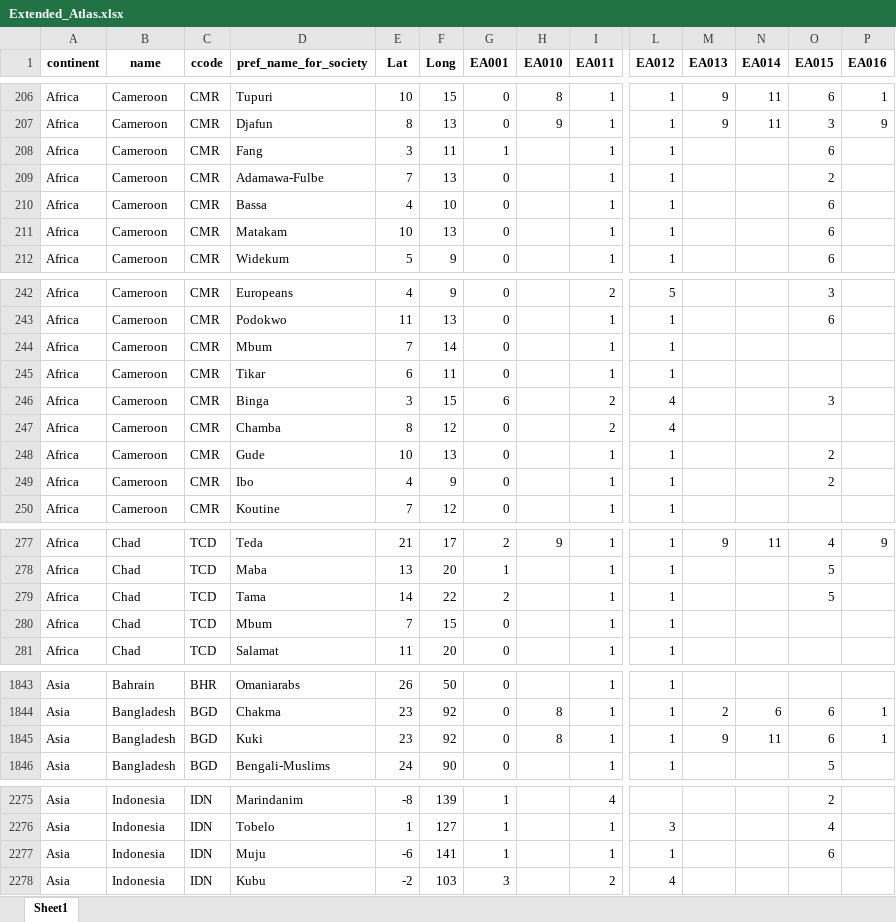
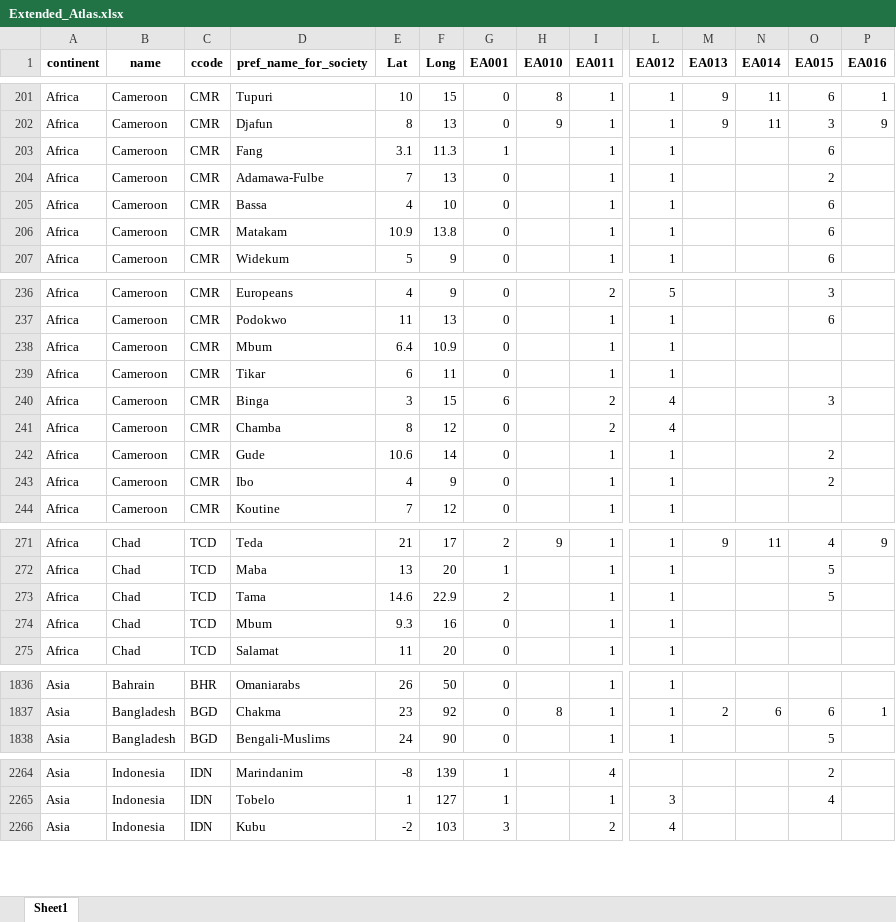
Before and after one commit to AndreWal/atlas, an Excel workbook: Extended_Atlas.xlsx, sheet Sheet1, drawn as a sheet; only a part is shown, gaps mark what is left out; values as stored, in another font and other column widths than the file's, no borders; conditional formats not drawn; removed rows and columns are numbered as before the commit, all else as after; rows hold the shown columns only; the diff covers the shown part only; the diff names each change by its address in the sheet, - before the commit and + after, or states it on an @@ line.

```diff
--- a/Extended_Atlas.xlsx (sheet Sheet1)
+++ b/Extended_Atlas.xlsx (sheet Sheet1)
-E203 (Lat): 3
+E203 (Lat): 3.1
-F203 (Long): 11
+F203 (Long): 11.3
-E206 (Lat): 10
+E206 (Lat): 10.9
-F206 (Long): 13
+F206 (Long): 13.8
-E238 (Lat): 7
+E238 (Lat): 6.4
-F238 (Long): 14
+F238 (Long): 10.9
-E242 (Lat): 10
+E242 (Lat): 10.6
-F242 (Long): 13
+F242 (Long): 14
-E273 (Lat): 14
+E273 (Lat): 14.6
-F273 (Long): 22
+F273 (Long): 22.9
-E274 (Lat): 7
+E274 (Lat): 9.3
-F274 (Long): 15
+F274 (Long): 16
-row 1845: Asia | Bangladesh | BGD | Kuki | 23 | 92 | 0 | 8 | 1 | 1 | 9 | 11 | 6 | 1
-row 2277: Asia | Indonesia | IDN | Muju | -6 | 141 | 1 |  | 1 | 1 |  |  | 6
```
Also changed, not shown: 11 removed rows and 69 edited cells elsewhere in this sheet.
